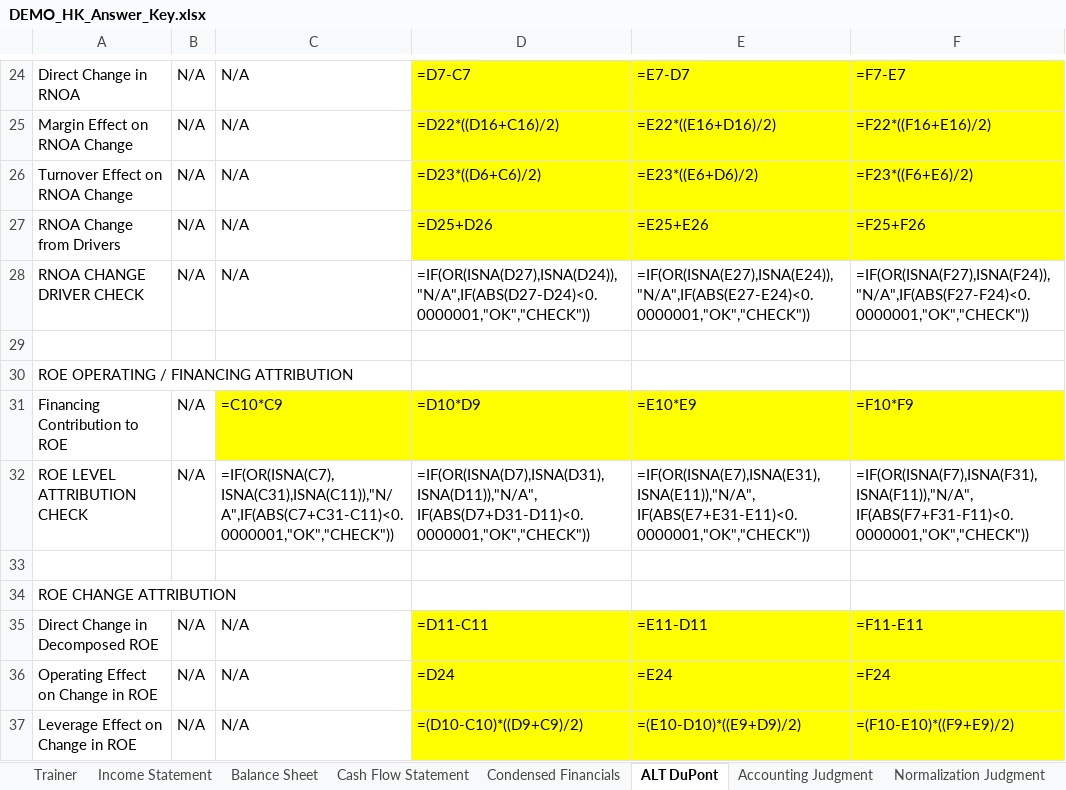
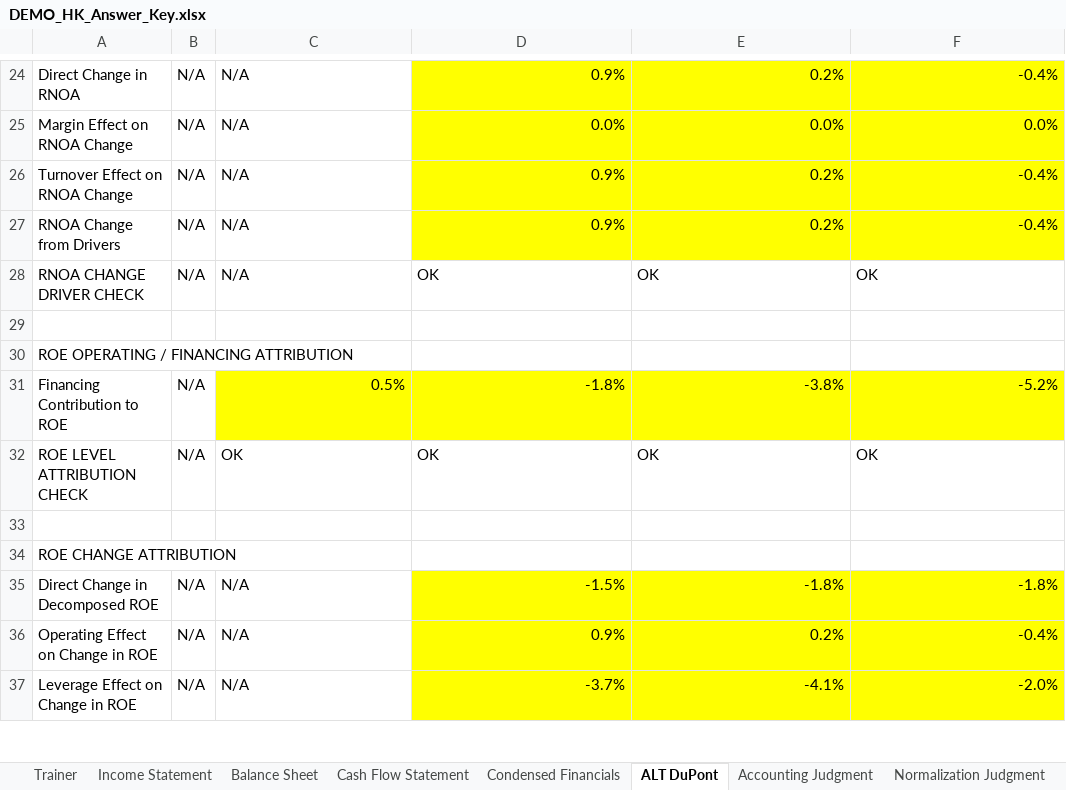
Before and after one commit to MrMittenCrab/bav_trainer, an Excel workbook: example/DEMO_HK_Answer_Key.xlsx, sheet ALT DuPont, drawn as a sheet; only a part is shown, gaps mark what is left out; values as stored, in another font and other column widths than the file's, no borders; formulas without a stored value are shown as written; the diff covers the shown part only; the diff names each change by its address in the sheet, - before the commit and + after, or states it on an @@ line.

```diff
--- a/example/DEMO_HK_Answer_Key.xlsx (sheet ALT DuPont)
+++ b/example/DEMO_HK_Answer_Key.xlsx (sheet ALT DuPont)
-D24: =D7-C7
+D24: 0.9%
-E24: =E7-D7
+E24: 0.2%
-F24: =F7-E7
+F24: -0.4%
-D25: =D22*((D16+C16)/2)
+D25: 0.0%
-E25: =E22*((E16+D16)/2)
+E25: 0.0%
-F25: =F22*((F16+E16)/2)
+F25: 0.0%
-D26: =D23*((D6+C6)/2)
+D26: 0.9%
-E26: =E23*((E6+D6)/2)
+E26: 0.2%
-F26: =F23*((F6+E6)/2)
+F26: -0.4%
-D27: =D25+D26
+D27: 0.9%
-E27: =E25+E26
+E27: 0.2%
-F27: =F25+F26
+F27: -0.4%
-D28: =IF(OR(ISNA(D27),ISNA(D24)),"N/A",IF(ABS(D27-D24)<0.0000001,"OK","CHECK"))
+D28: OK
-E28: =IF(OR(ISNA(E27),ISNA(E24)),"N/A",IF(ABS(E27-E24)<0.0000001,"OK","CHECK"))
+E28: OK
-F28: =IF(OR(ISNA(F27),ISNA(F24)),"N/A",IF(ABS(F27-F24)<0.0000001,"OK","CHECK"))
+F28: OK
-C31: =C10*C9
+C31: 0.5%
-D31: =D10*D9
+D31: -1.8%
-E31: =E10*E9
+E31: -3.8%
-F31: =F10*F9
+F31: -5.2%
-C32: =IF(OR(ISNA(C7),ISNA(C31),ISNA(C11)),"N/A",IF(ABS(C7+C31-C11)<0.0000001,"OK","CHECK"))
+C32: OK
-D32: =IF(OR(ISNA(D7),ISNA(D31),ISNA(D11)),"N/A",IF(ABS(D7+D31-D11)<0.0000001,"OK","CHECK"))
+D32: OK
-E32: =IF(OR(ISNA(E7),ISNA(E31),ISNA(E11)),"N/A",IF(ABS(E7+E31-E11)<0.0000001,"OK","CHECK"))
+E32: OK
-F32: =IF(OR(ISNA(F7),ISNA(F31),ISNA(F11)),"N/A",IF(ABS(F7+F31-F11)<0.0000001,"OK","CHECK"))
+F32: OK
-D35: =D11-C11
+D35: -1.5%
-E35: =E11-D11
+E35: -1.8%
-F35: =F11-E11
+F35: -1.8%
-D36: =D24
+D36: 0.9%
-E36: =E24
+E36: 0.2%
-F36: =F24
+F36: -0.4%
-D37: =(D10-C10)*((D9+C9)/2)
+D37: -3.7%
-E37: =(E10-D10)*((E9+D9)/2)
+E37: -4.1%
-F37: =(F10-E10)*((F9+E9)/2)
+F37: -2.0%
```
Also changed, not shown: 71 edited cells elsewhere in this sheet, sheet Condensed Financials, sheet Working Capital Analysis, sheet Earnings Quality, sheet Earnings Normalization, 1 other file.
